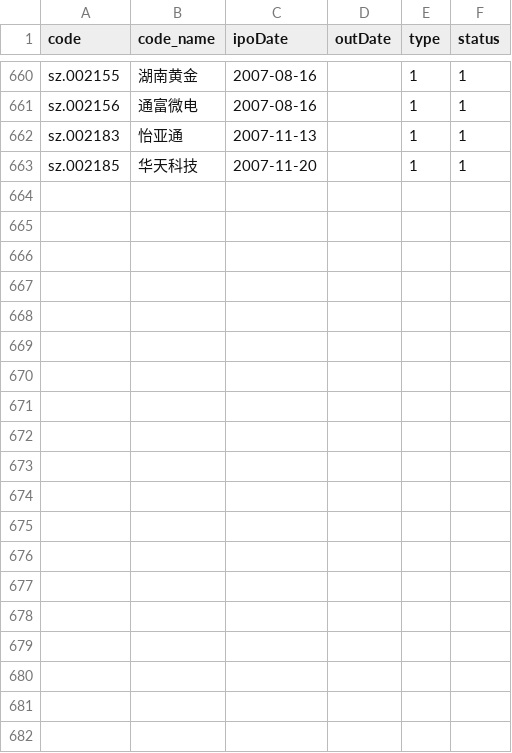
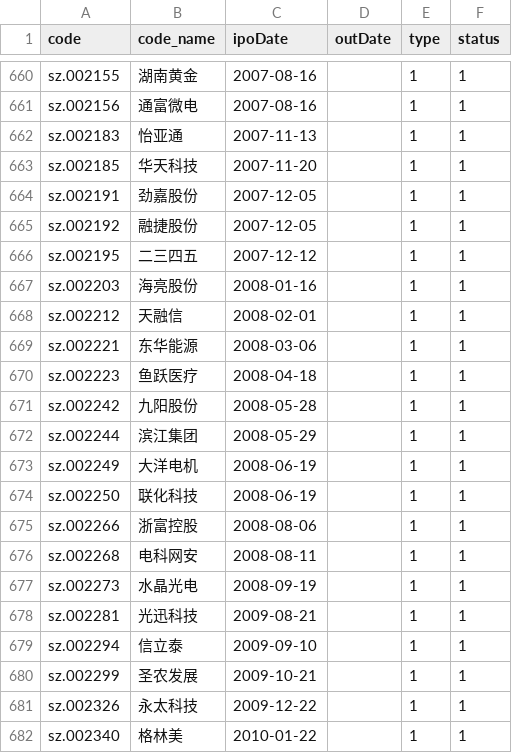
Before and after one commit to darkinglight/help, a CSV file: python/baostock/data/baseinfo.csv, drawn as a sheet; only a part is shown, gaps mark what is left out; the diff covers the shown part only.

```diff
--- a/python/baostock/data/baseinfo.csv
+++ b/python/baostock/data/baseinfo.csv
@@ -663 +663,20 @@ sz.002183,怡亚通,2007-11-13,,1,1
 sz.002185,华天科技,2007-11-20,,1,1
+sz.002191,劲嘉股份,2007-12-05,,1,1
+sz.002192,融捷股份,2007-12-05,,1,1
+sz.002195,二三四五,2007-12-12,,1,1
+sz.002203,海亮股份,2008-01-16,,1,1
+sz.002212,天融信,2008-02-01,,1,1
+sz.002221,东华能源,2008-03-06,,1,1
+sz.002223,鱼跃医疗,2008-04-18,,1,1
+sz.002242,九阳股份,2008-05-28,,1,1
+sz.002244,滨江集团,2008-05-29,,1,1
+sz.002249,大洋电机,2008-06-19,,1,1
+sz.002250,联化科技,2008-06-19,,1,1
+sz.002266,浙富控股,2008-08-06,,1,1
+sz.002268,电科网安,2008-08-11,,1,1
+sz.002273,水晶光电,2008-09-19,,1,1
+sz.002281,光迅科技,2009-08-21,,1,1
+sz.002294,信立泰,2009-09-10,,1,1
+sz.002299,圣农发展,2009-10-21,,1,1
+sz.002326,永太科技,2009-12-22,,1,1
+sz.002340,格林美,2010-01-22,,1,1
```
Also changed, not shown: 19 added rows elsewhere in this file, 3 other files.
